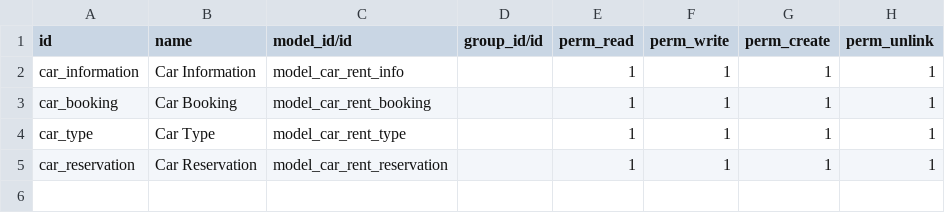
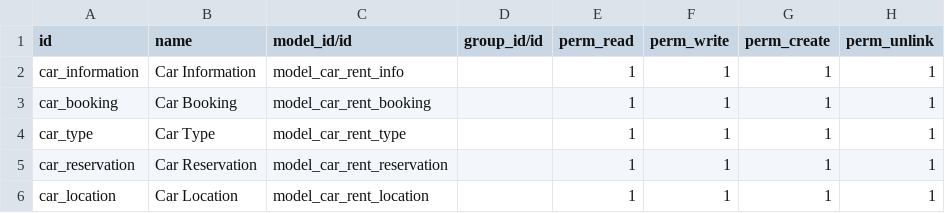
Before and after one commit to temo-odoo/self-module, a CSV file: car_rent/security/ir.model.access.csv, drawn as a sheet.

Commit message:
ADDED Models , Views , Menus,realational fields,attributes,buttons etc

```diff
--- a/car_rent/security/ir.model.access.csv
+++ b/car_rent/security/ir.model.access.csv
@@ -5 +5,2 @@ car_type,Car Type,model_car_rent_type,,1,1,1,1
 car_reservation,Car Reservation,model_car_rent_reservation,,1,1,1,1
+car_location,Car Location,model_car_rent_location,,1,1,1,1
```
Also changed, not shown: 17 other files.
